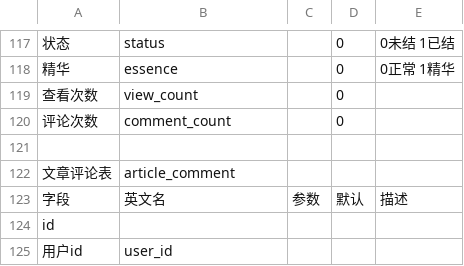
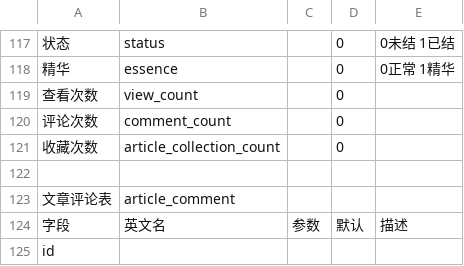
Before and after one commit to hunteryun/zhdp, a CSV file: sql/智慧大棚数据库表(已自动还原).CSV, drawn as a sheet; only a part is shown, gaps mark what is left out; the shorter side is filled out with more unchanged rows; the diff names each change by its address in the sheet, - before the commit and + after, or states it on an @@ line.

Commit message:
文章表增加收藏数

```diff
--- a/sql/智慧大棚数据库表(已自动还原).CSV
+++ b/sql/智慧大棚数据库表(已自动还原).CSV
+row 121: 收藏次数 | article_collection_count |  | 0
```
